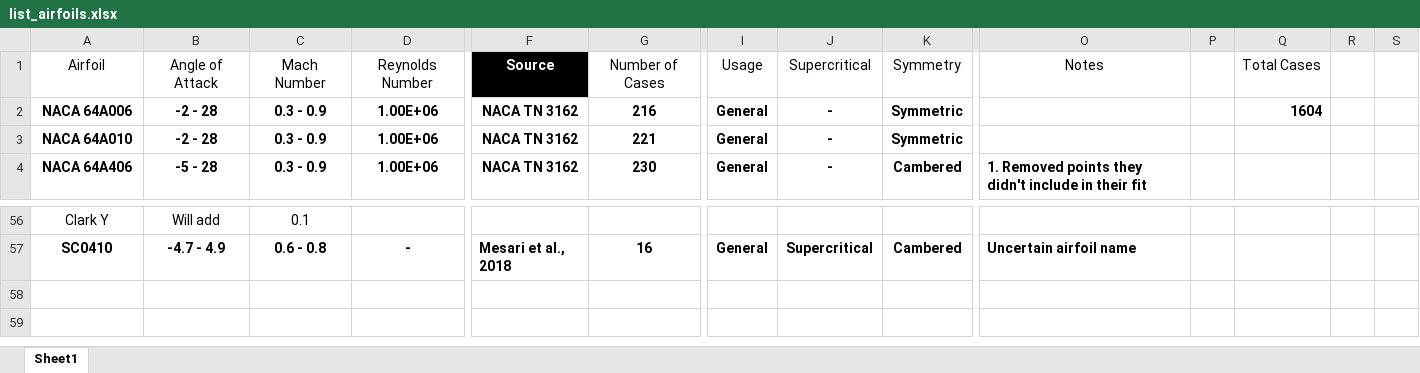
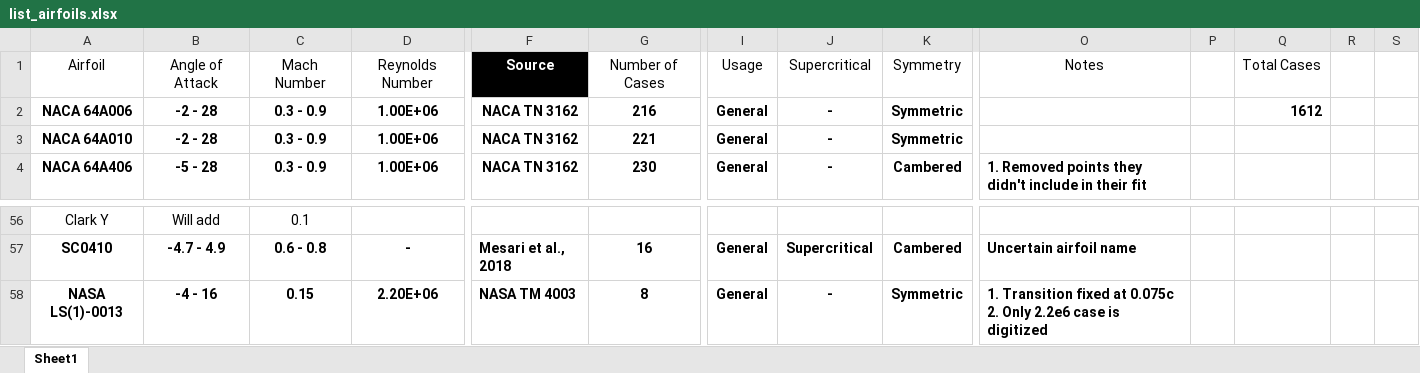
Before and after one commit to hwlee924/Large-Airfoil-Model, an Excel workbook: Airfoil Database/list_airfoils.xlsx, sheet Sheet1, drawn as a sheet; only a part is shown, gaps mark what is left out; values as stored, in another font and other column widths than the file's, no borders; table styles not drawn; rows hold the shown columns only; ↵ is a line break in a cell; the diff names each change by its address in the sheet, - before the commit and + after, or states it on an @@ line.

```diff
--- a/Airfoil Database/list_airfoils.xlsx (sheet Sheet1)
+++ b/Airfoil Database/list_airfoils.xlsx (sheet Sheet1)
-Q2: 1604
+Q2: 1612
+row 58: NASA LS(1)-0013 | -4 - 16 | 0.15 | 2.20E+06 | NASA TM 4003 | 8 | General | - | Symmetric | 1. Transition fixed at 0.075c ↵ 2. Only 2.2e6 case is digitized
```
Also changed, not shown: 11 other files.
